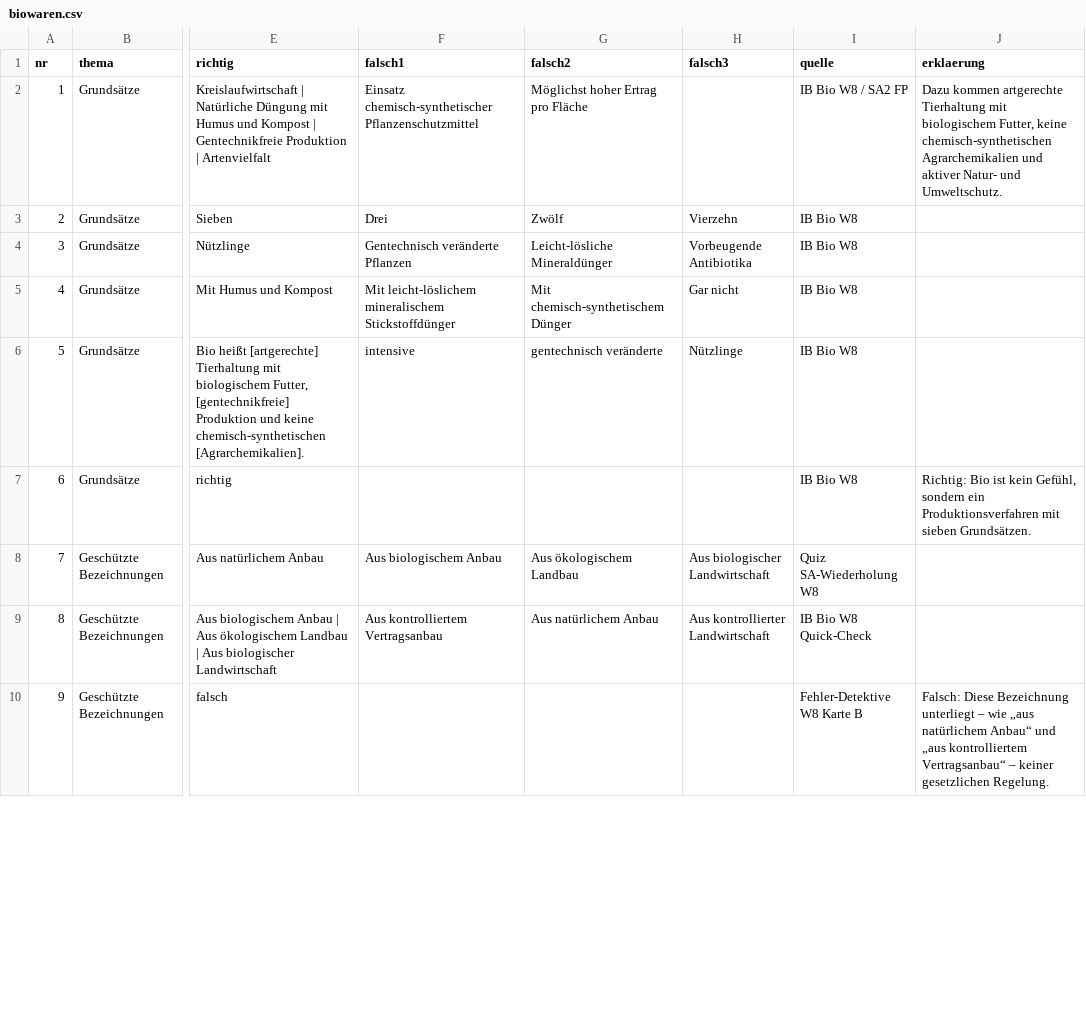
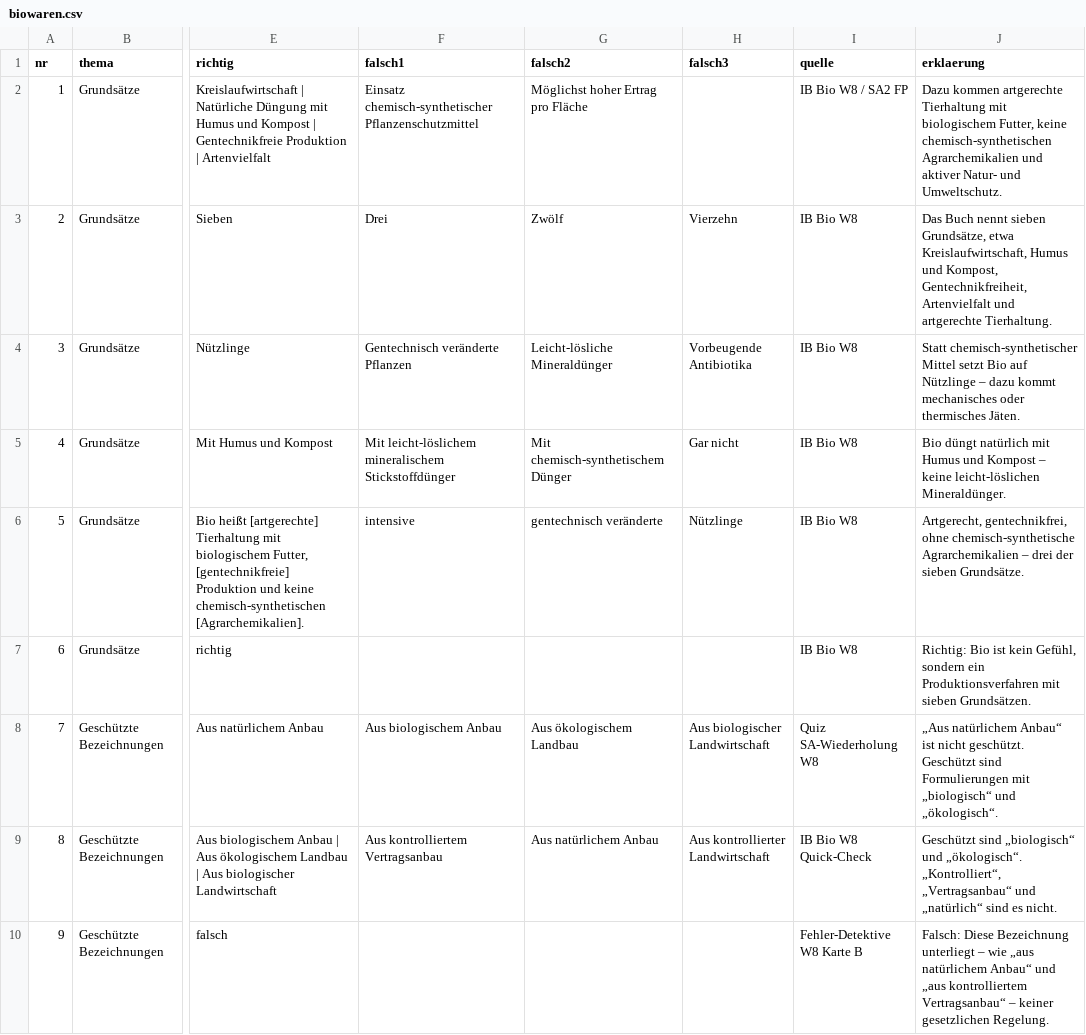
Before and after one commit to benediktknotzer-jpg/lbs-unterrichtstools, a CSV file: daten/biowaren.csv, drawn as a sheet; only a part is shown, gaps mark what is left out; the diff covers the shown part only; the diff names each change by its address in the sheet, - before the commit and + after, or states it on an @@ line.

```diff
--- a/daten/biowaren.csv
+++ b/daten/biowaren.csv
-J3 (erklaerung): (empty)
+J3 (erklaerung): Das Buch nennt sieben Grundsätze, etwa Kreislaufwirtschaft, Humus und Kompost, Gentechnikfreiheit, Artenvielfalt und artgerechte Tierhaltung.
-J4 (erklaerung): (empty)
+J4 (erklaerung): Statt chemisch-synthetischer Mittel setzt Bio auf Nützlinge – dazu kommt mechanisches oder thermisches Jäten.
-J5 (erklaerung): (empty)
+J5 (erklaerung): Bio düngt natürlich mit Humus und Kompost – keine leicht-löslichen Mineraldünger.
-J6 (erklaerung): (empty)
+J6 (erklaerung): Artgerecht, gentechnikfrei, ohne chemisch-synthetische Agrarchemikalien – drei der sieben Grundsätze.
-J8 (erklaerung): (empty)
+J8 (erklaerung): „Aus natürlichem Anbau“ ist nicht geschützt. Geschützt sind Formulierungen mit „biologisch“ und „ökologisch“.
-J9 (erklaerung): (empty)
+J9 (erklaerung): Geschützt sind „biologisch“ und „ökologisch“. „Kontrolliert“, „Vertragsanbau“ und „natürlich“ sind es nicht.
```
Also changed, not shown: 53 edited cells elsewhere in this file, 3 other files.
